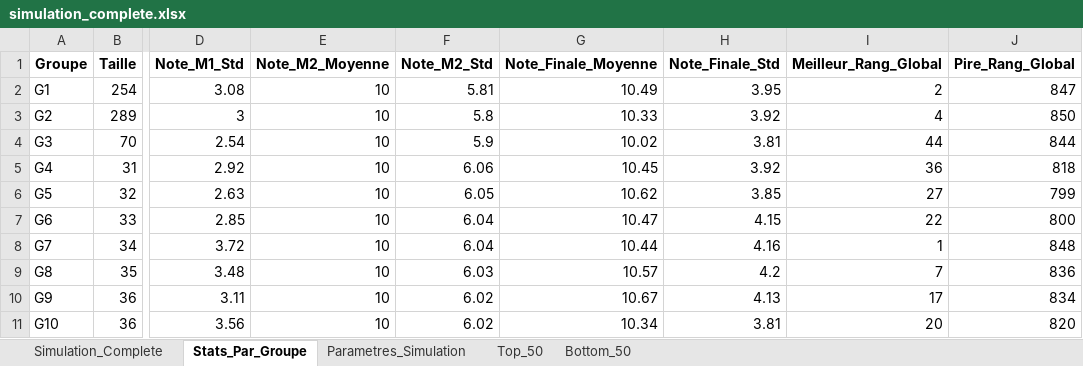
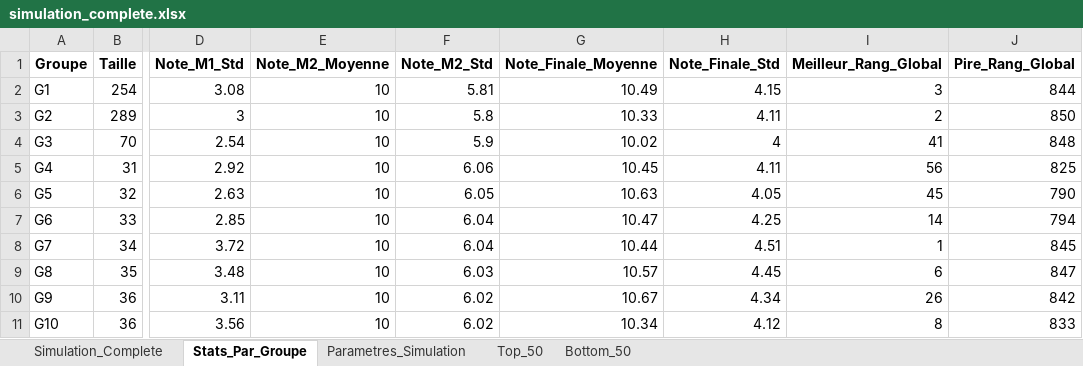
Before and after one commit to DanBendavid/passlass, an Excel workbook: simulation_complete.xlsx, sheet Stats_Par_Groupe, drawn as a sheet; only a part is shown, gaps mark what is left out; values as stored, in another font and other column widths than the file's, no borders; the diff names each change by its address in the sheet, - before the commit and + after, or states it on an @@ line.

```diff
--- a/simulation_complete.xlsx (sheet Stats_Par_Groupe)
+++ b/simulation_complete.xlsx (sheet Stats_Par_Groupe)
-H2 (Note_Finale_Std): 3.95
+H2 (Note_Finale_Std): 4.15
-I2 (Meilleur_Rang_Global): 2
+I2 (Meilleur_Rang_Global): 3
-J2 (Pire_Rang_Global): 847
+J2 (Pire_Rang_Global): 844
-H3 (Note_Finale_Std): 3.92
+H3 (Note_Finale_Std): 4.11
-I3 (Meilleur_Rang_Global): 4
+I3 (Meilleur_Rang_Global): 2
-H4 (Note_Finale_Std): 3.81
+H4 (Note_Finale_Std): 4
-I4 (Meilleur_Rang_Global): 44
+I4 (Meilleur_Rang_Global): 41
-J4 (Pire_Rang_Global): 844
+J4 (Pire_Rang_Global): 848
-H5 (Note_Finale_Std): 3.92
+H5 (Note_Finale_Std): 4.11
-I5 (Meilleur_Rang_Global): 36
+I5 (Meilleur_Rang_Global): 56
-J5 (Pire_Rang_Global): 818
+J5 (Pire_Rang_Global): 825
-G6 (Note_Finale_Moyenne): 10.62
+G6 (Note_Finale_Moyenne): 10.63
-H6 (Note_Finale_Std): 3.85
+H6 (Note_Finale_Std): 4.05
-I6 (Meilleur_Rang_Global): 27
+I6 (Meilleur_Rang_Global): 45
-J6 (Pire_Rang_Global): 799
+J6 (Pire_Rang_Global): 790
-H7 (Note_Finale_Std): 4.15
+H7 (Note_Finale_Std): 4.25
-I7 (Meilleur_Rang_Global): 22
+I7 (Meilleur_Rang_Global): 14
-J7 (Pire_Rang_Global): 800
+J7 (Pire_Rang_Global): 794
-H8 (Note_Finale_Std): 4.16
+H8 (Note_Finale_Std): 4.51
-J8 (Pire_Rang_Global): 848
+J8 (Pire_Rang_Global): 845
-H9 (Note_Finale_Std): 4.2
+H9 (Note_Finale_Std): 4.45
-I9 (Meilleur_Rang_Global): 7
+I9 (Meilleur_Rang_Global): 6
-J9 (Pire_Rang_Global): 836
+J9 (Pire_Rang_Global): 847
-H10 (Note_Finale_Std): 4.13
+H10 (Note_Finale_Std): 4.34
-I10 (Meilleur_Rang_Global): 17
+I10 (Meilleur_Rang_Global): 26
-J10 (Pire_Rang_Global): 834
+J10 (Pire_Rang_Global): 842
-H11 (Note_Finale_Std): 3.81
+H11 (Note_Finale_Std): 4.12
-I11 (Meilleur_Rang_Global): 20
+I11 (Meilleur_Rang_Global): 8
-J11 (Pire_Rang_Global): 820
+J11 (Pire_Rang_Global): 833
```
Also changed, not shown: sheet Simulation_Complete, sheet Top_50, sheet Bottom_50, sheet Parametres_Simulation, 3 other files.
